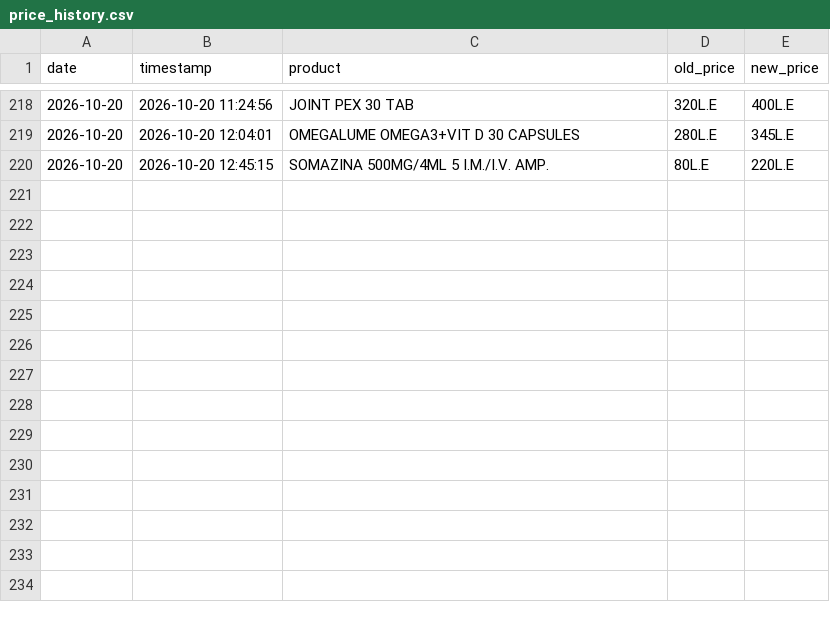
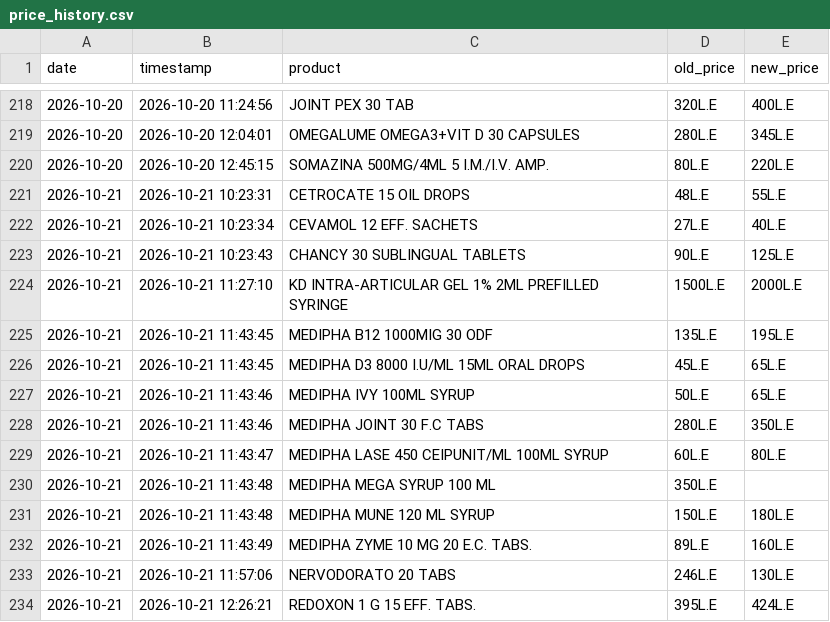
Before and after one commit to abdelmaksoud-ph/EgyptMeds, a CSV file: eg_drugs_data/price_history.csv, drawn as a sheet; only a part is shown, gaps mark what is left out.

```diff
--- a/eg_drugs_data/price_history.csv
+++ b/eg_drugs_data/price_history.csv
@@ -220 +220,15 @@
 2026-10-20,2026-10-20 12:45:15,SOMAZINA 500MG/4ML 5 I.M./I.V. AMP.,80L.E,220L.E
+2026-10-21,2026-10-21 10:23:31,CETROCATE 15 OIL DROPS,48L.E,55L.E
+2026-10-21,2026-10-21 10:23:34,CEVAMOL 12 EFF. SACHETS,27L.E,40L.E
+2026-10-21,2026-10-21 10:23:43,CHANCY 30 SUBLINGUAL TABLETS,90L.E,125L.E
+2026-10-21,2026-10-21 11:27:10,KD INTRA-ARTICULAR GEL 1% 2ML PREFILLED SYRINGE,1500L.E,2000L.E
+2026-10-21,2026-10-21 11:43:45,MEDIPHA B12 1000MIG 30 ODF,135L.E,195L.E
+2026-10-21,2026-10-21 11:43:45,MEDIPHA D3 8000 I.U/ML 15ML ORAL DROPS,45L.E,65L.E
+2026-10-21,2026-10-21 11:43:46,MEDIPHA IVY 100ML SYRUP,50L.E,65L.E
+2026-10-21,2026-10-21 11:43:46,MEDIPHA JOINT 30 F.C TABS,280L.E,350L.E
+2026-10-21,2026-10-21 11:43:47,MEDIPHA LASE 450 CEIPUNIT/ML 100ML SYRUP,60L.E,80L.E
+2026-10-21,2026-10-21 11:43:48,MEDIPHA MEGA SYRUP 100 ML,350L.E,
+2026-10-21,2026-10-21 11:43:48,MEDIPHA MUNE 120 ML SYRUP,150L.E,180L.E
+2026-10-21,2026-10-21 11:43:49,MEDIPHA ZYME 10 MG 20 E.C. TABS.,89L.E,160L.E
+2026-10-21,2026-10-21 11:57:06,NERVODORATO 20 TABS,246L.E,130L.E
+2026-10-21,2026-10-21 12:26:21,REDOXON 1 G 15 EFF. TABS.,395L.E,424L.E
```
Also changed, not shown: eg_drugs_data/new_products.csv, 4 other files.
